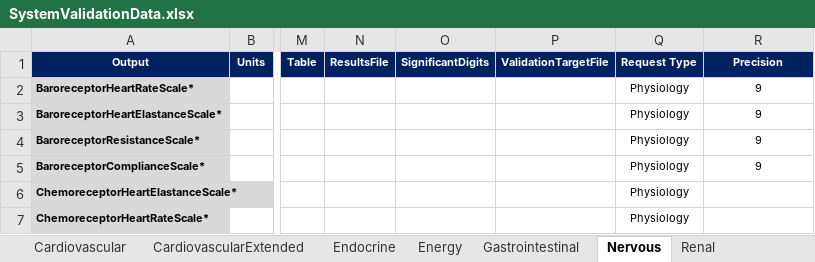
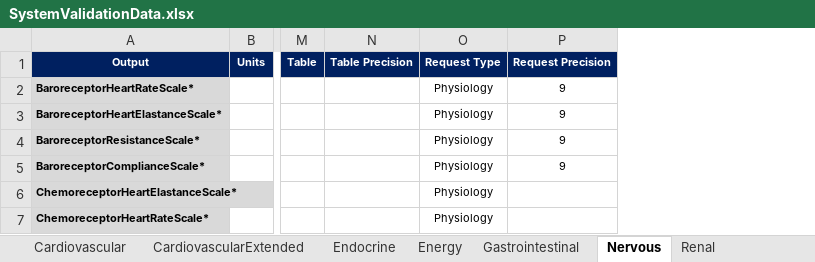
Before and after one commit to Buzzardleg2000/Pulse, an Excel workbook: data/human/adult/validation/SystemValidationData.xlsx, sheet Nervous, drawn as a sheet; only a part is shown, gaps mark what is left out; values as stored, in another font and other column widths than the file's, no borders; removed rows and columns are numbered as before the commit, all else as after; the diff names each change by its address in the sheet, - before the commit and + after, or states it on an @@ line.

Commit message:
Clean up colums in system validation No longer generating data requests/validation targets from java

```diff
--- a/data/human/adult/validation/SystemValidationData.xlsx (sheet Nervous)
+++ b/data/human/adult/validation/SystemValidationData.xlsx (sheet Nervous)
-column N (ResultsFile), empty
-column O (SignificantDigits), empty
-column P (ValidationTargetFile), empty
+column N (Table Precision), empty
-P1: Precision
+P1: Request Precision
```
Also changed, not shown: sheet Blood Chemistry, sheet Renal, sheet Endocrine, sheet Gastrointestinal, sheet Tissue, sheet Respiratory, 3 more sheets, 6 other files.
